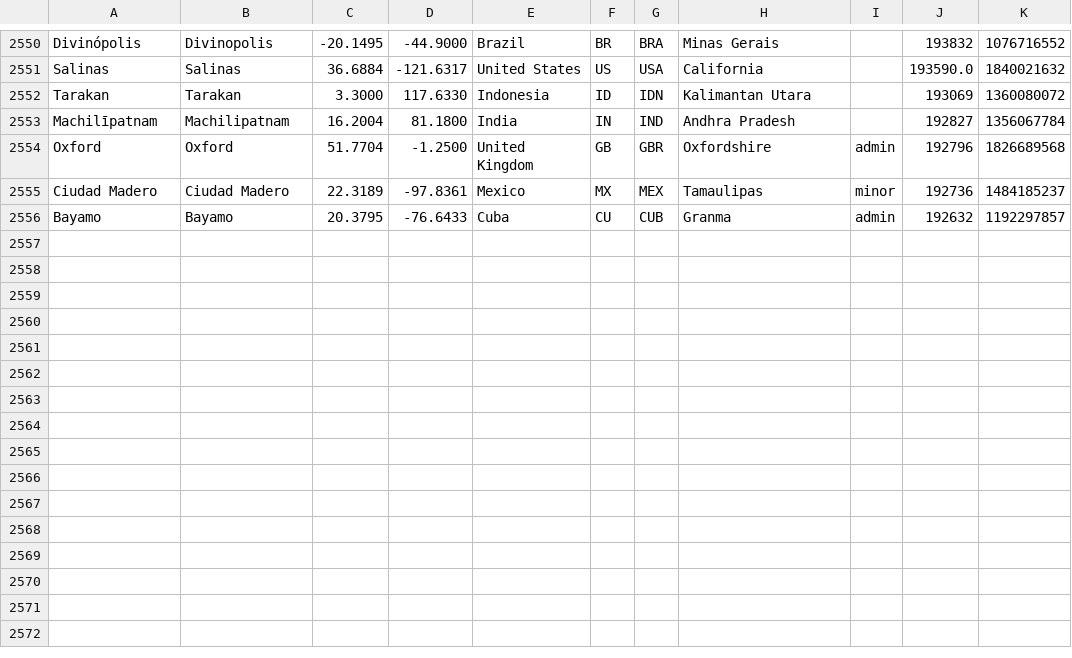
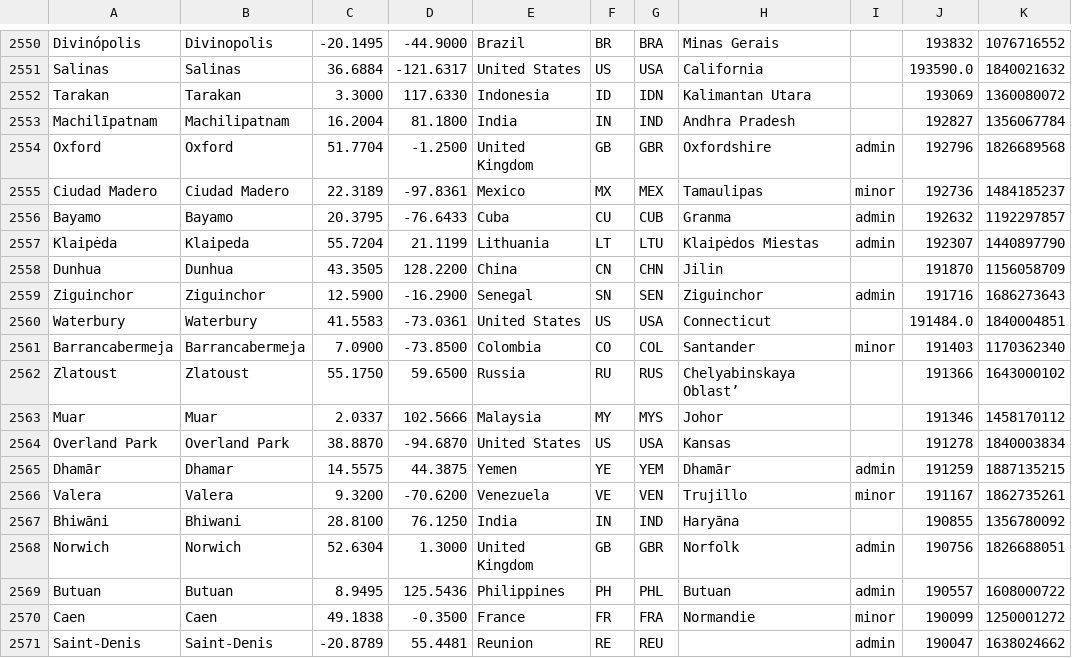
Before and after one commit to alainrc2005/get-recorrido, a CSV file: cities.csv, drawn as a sheet; only a part is shown, gaps mark what is left out; the diff names each change by its address in the sheet, - before the commit and + after, or states it on an @@ line.

Commit message:
update cities-390

```diff
--- a/cities.csv
+++ b/cities.csv
+row 2557: Klaipėda | Klaipeda | 55.7204 | 21.1199 | Lithuania | LT | LTU | Klaipėdos Miestas | admin | 192307 | 1440897790
+row 2558: Dunhua | Dunhua | 43.3505 | 128.2200 | China | CN | CHN | Jilin |  | 191870 | 1156058709
+row 2559: Ziguinchor | Ziguinchor | 12.5900 | -16.2900 | Senegal | SN | SEN | Ziguinchor | admin | 191716 | 1686273643
+row 2560: Waterbury | Waterbury | 41.5583 | -73.0361 | United States | US | USA | Connecticut |  | 191484.0 | 1840004851
+row 2561: Barrancabermeja | Barrancabermeja | 7.0900 | -73.8500 | Colombia | CO | COL | Santander | minor | 191403 | 1170362340
+row 2562: Zlatoust | Zlatoust | 55.1750 | 59.6500 | Russia | RU | RUS | Chelyabinskaya Oblast’ |  | 191366 | 1643000102
+row 2563: Muar | Muar | 2.0337 | 102.5666 | Malaysia | MY | MYS | Johor |  | 191346 | 1458170112
+row 2564: Overland Park | Overland Park | 38.8870 | -94.6870 | United States | US | USA | Kansas |  | 191278 | 1840003834
+row 2565: Dhamār | Dhamar | 14.5575 | 44.3875 | Yemen | YE | YEM | Dhamār | admin | 191259 | 1887135215
+row 2566: Valera | Valera | 9.3200 | -70.6200 | Venezuela | VE | VEN | Trujillo | minor | 191167 | 1862735261
+row 2567: Bhiwāni | Bhiwani | 28.8100 | 76.1250 | India | IN | IND | Haryāna |  | 190855 | 1356780092
+row 2568: Norwich | Norwich | 52.6304 | 1.3000 | United Kingdom | GB | GBR | Norfolk | admin | 190756 | 1826688051
+row 2569: Butuan | Butuan | 8.9495 | 125.5436 | Philippines | PH | PHL | Butuan | admin | 190557 | 1608000722
+row 2570: Caen | Caen | 49.1838 | -0.3500 | France | FR | FRA | Normandie | minor | 190099 | 1250001272
+row 2571: Saint-Denis | Saint-Denis | -20.8789 | 55.4481 | Reunion | RE | REU |  | admin | 190047 | 1638024662
```
